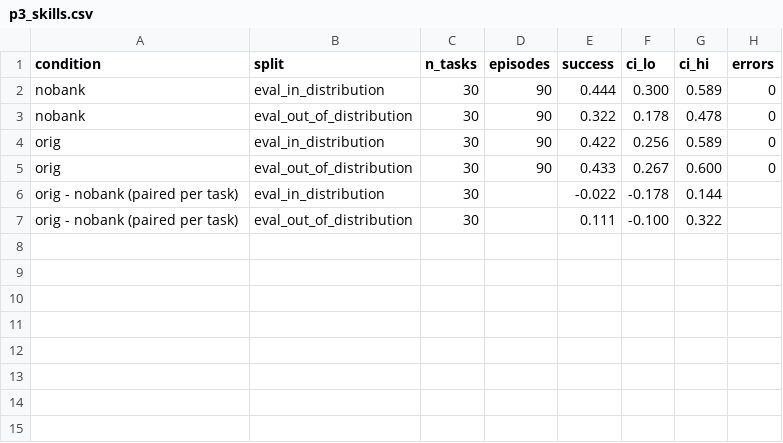
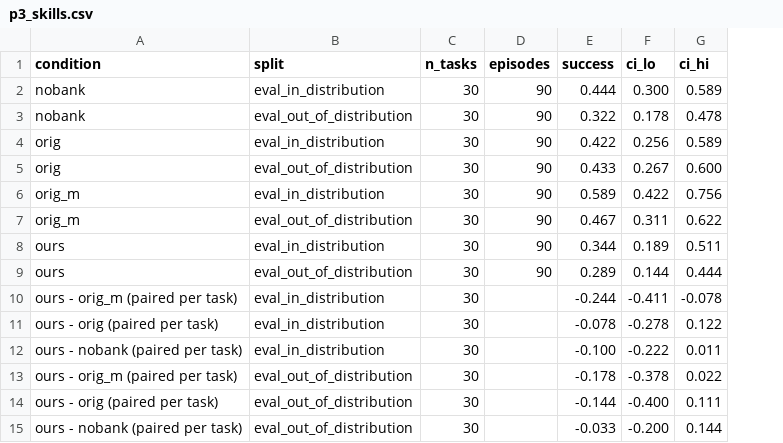
Before and after one commit to MinilordKREE/EnvJudge, a CSV file: scratch/e1pilot/results/e1pilot/p3_skills.csv, drawn as a sheet; removed rows and columns are numbered as before the commit, all else as after; the diff names each change by its address in the sheet, - before the commit and + after, or states it on an @@ line.

```diff
--- a/scratch/e1pilot/results/e1pilot/p3_skills.csv
+++ b/scratch/e1pilot/results/e1pilot/p3_skills.csv
-column H (errors), rows 2-5: all 0
+row 6: orig_m | eval_in_distribution | 30 | 90 | 0.589 | 0.422 | 0.756
+row 7: orig_m | eval_out_of_distribution | 30 | 90 | 0.467 | 0.311 | 0.622
+row 8: ours | eval_in_distribution | 30 | 90 | 0.344 | 0.189 | 0.511
+row 9: ours | eval_out_of_distribution | 30 | 90 | 0.289 | 0.144 | 0.444
+row 10: ours - orig_m (paired per task) | eval_in_distribution | 30 |  | -0.244 | -0.411 | -0.078
+row 11: ours - orig (paired per task) | eval_in_distribution | 30 |  | -0.078 | -0.278 | 0.122
+row 12: ours - nobank (paired per task) | eval_in_distribution | 30 |  | -0.100 | -0.222 | 0.011
+row 13: ours - orig_m (paired per task) | eval_out_of_distribution | 30 |  | -0.178 | -0.378 | 0.022
+row 14: ours - orig (paired per task) | eval_out_of_distribution | 30 |  | -0.144 | -0.400 | 0.111
-A15 (condition): orig - nobank (paired per task)
+A15 (condition): ours - nobank (paired per task)
-B15 (split): eval_in_distribution
+B15 (split): eval_out_of_distribution
-E15 (success): -0.022
+E15 (success): -0.033
-F15 (ci_lo): -0.178
+F15 (ci_lo): -0.200
-row 7: orig - nobank (paired per task) | eval_out_of_distribution | 30 |  | 0.111 | -0.100 | 0.322
```
Also changed, not shown: 25 other files.
